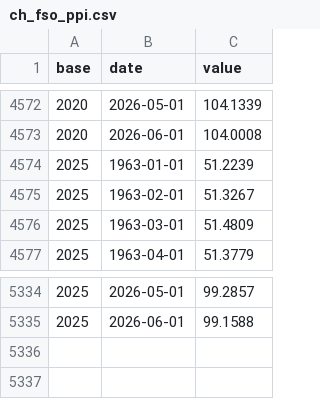
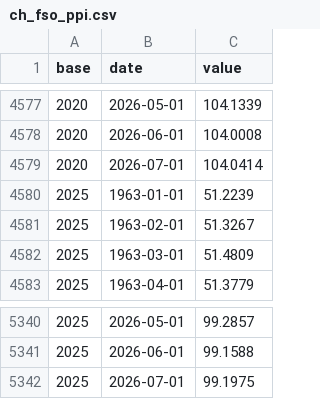
Before and after one commit to cynkra/dataseries-data, a CSV file: data/ch_fso_ppi.csv, drawn as a sheet; only a part is shown, gaps mark what is left out; the diff covers the shown part only.

```diff
--- a/data/ch_fso_ppi.csv
+++ b/data/ch_fso_ppi.csv
@@ -4573,2 +4578,3 @@ base,date,value
 2020,2026-06-01,104.0008
+2020,2026-07-01,104.0414
 2025,1963-01-01,51.2239
@@ -5335 +5341,2 @@ base,date,value
 2025,2026-06-01,99.1588
+2025,2026-07-01,99.1975
```
Also changed, not shown: 5 added rows elsewhere in this file, data/ch_fso_new_vehicles.csv, data/uptime.csv, 42 other files.
